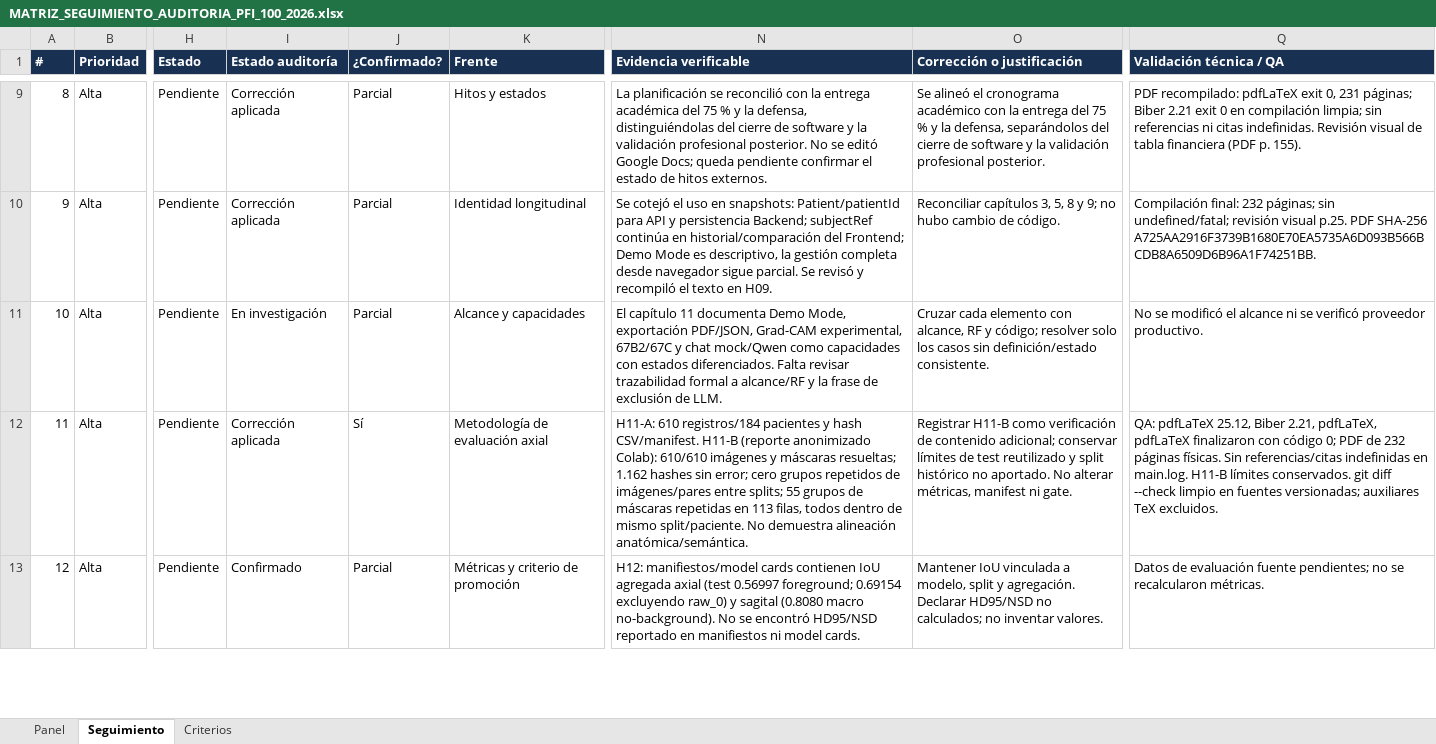
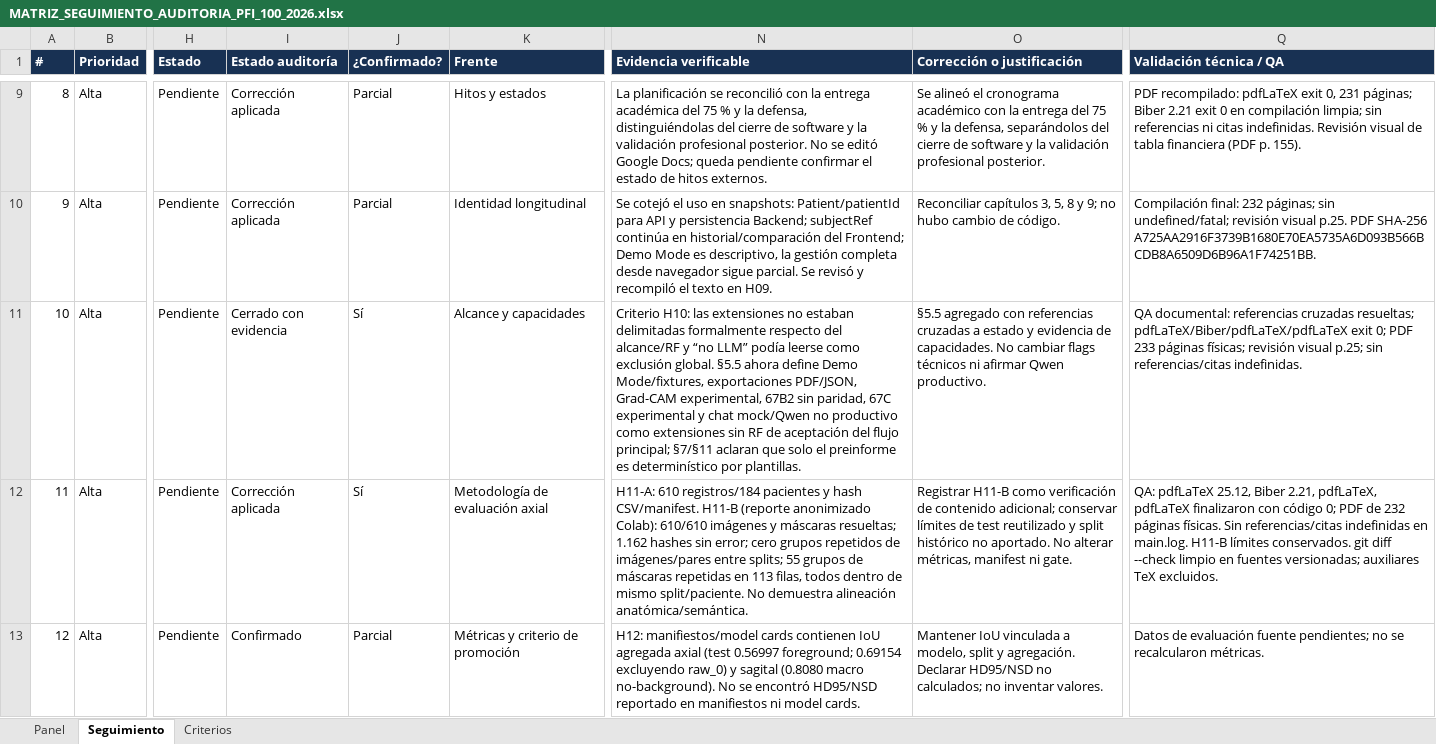
Before and after one commit to EnzoAA004/GestionadorLatex-Enzo_PFI_SEGUNDA_ENTREGA_WORK, an Excel workbook: docs/audit/pfi_100_tutor_2026_10_14/MATRIZ_SEGUIMIENTO_AUDITORIA_PFI_100_2026.xlsx, sheet Seguimiento, drawn as a sheet; only a part is shown, gaps mark what is left out; values as stored, in another font and other column widths than the file's, no borders; conditional formats not drawn; the diff covers the shown part only; the diff names each change by its address in the sheet, - before the commit and + after, or states it on an @@ line.

Commit message:
audit(pfi): define extension scope and acceptance limits

```diff
--- a/docs/audit/pfi_100_tutor_2026_10_14/MATRIZ_SEGUIMIENTO_AUDITORIA_PFI_100_2026.xlsx (sheet Seguimiento)
+++ b/docs/audit/pfi_100_tutor_2026_10_14/MATRIZ_SEGUIMIENTO_AUDITORIA_PFI_100_2026.xlsx (sheet Seguimiento)
-I11 (Estado auditoría): En investigación
+I11 (Estado auditoría): Cerrado con evidencia
-J11 (¿Confirmado?): Parcial
+J11 (¿Confirmado?): Sí
-N11 (Evidencia verificable): El capítulo 11 documenta Demo Mode, exportación PDF/JSON, Grad-CAM experimental, 67B2/67C y chat mock/Qwen como capacidades con estados diferenciados. Falta revisar trazabilidad formal a alcance/RF y la frase de exclusión de LLM.
+N11 (Evidencia verificable): Criterio H10: las extensiones no estaban delimitadas formalmente respecto del alcance/RF y “no LLM” podía leerse como exclusión global. §5.5 ahora define Demo Mode/fixtures, exportaciones PDF/JSON, Grad-CAM experimental, 67B2 sin paridad, 67C experimental y chat mock/Qwen no productivo como extensiones sin RF de aceptación del flujo principal; §7/§11 aclaran que solo el preinforme es determinístico por plantillas.
-O11 (Corrección o justificación): Cruzar cada elemento con alcance, RF y código; resolver solo los casos sin definición/estado consistente.
+O11 (Corrección o justificación): §5.5 agregado con referencias cruzadas a estado y evidencia de capacidades. No cambiar flags técnicos ni afirmar Qwen productivo.
-Q11 (Validación técnica / QA): No se modificó el alcance ni se verificó proveedor productivo.
+Q11 (Validación técnica / QA): QA documental: referencias cruzadas resueltas; pdfLaTeX/Biber/pdfLaTeX/pdfLaTeX exit 0; PDF 233 páginas físicas; revisión visual p.25; sin referencias/citas indefinidas.
```
Also changed, not shown: 1 edited cell elsewhere in this sheet, 5 other files.
